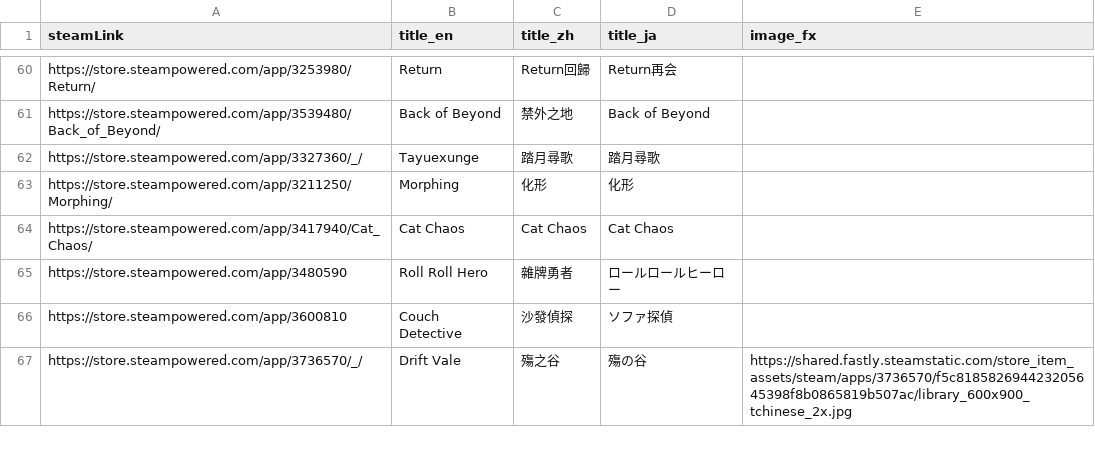
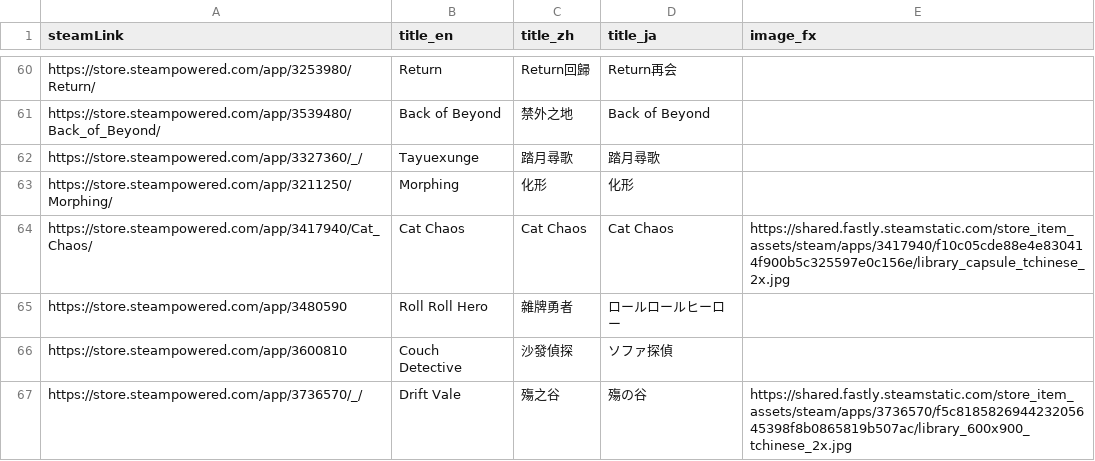
Before and after one commit to FilterGame/FilterGameWeb, a CSV file: IndieGameTW/cards2.csv, drawn as a sheet; only a part is shown, gaps mark what is left out.

Commit message:
更新

```diff
--- a/IndieGameTW/cards2.csv
+++ b/IndieGameTW/cards2.csv
@@ -63,3 +63,3 @@ https://store.steampowered.com/app/3327360/_/,Tayuexunge,踏月尋歌,踏月尋
 https://store.steampowered.com/app/3211250/Morphing/,Morphing,化形,化形,
-https://store.steampowered.com/app/3417940/Cat_Chaos/,Cat Chaos,Cat Chaos,Cat Chaos,
+https://store.steampowered.com/app/3417940/Cat_Chaos/,Cat Chaos,Cat Chaos,Cat Chaos,https://shared.fastly.steamstatic.com/store_item_assets/steam/apps/3417940/f10c05cde88e4e830414f900b5c325597e0c156e/library_capsule_tchinese_2x.jpg,
 https://store.steampowered.com/app/3480590,Roll Roll Hero,雜牌勇者,ロールロールヒーロー,
```
